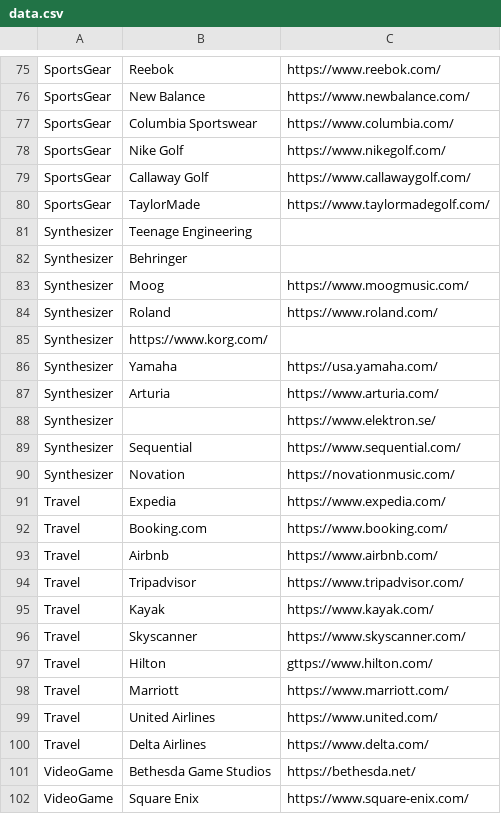
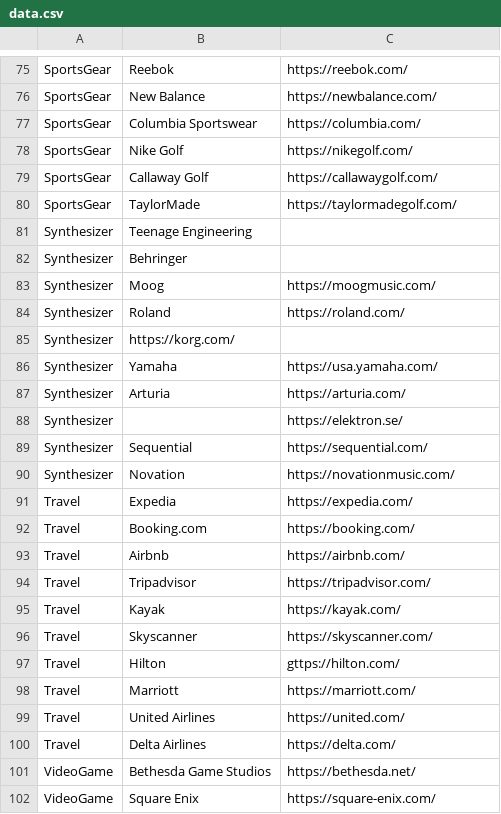
Before and after one commit to almondhouse27/harvest-notebook, a CSV file: data/input/data.csv, drawn as a sheet; only a part is shown, gaps mark what is left out; the diff covers the shown part only; the diff names each change by its address in the sheet, - before the commit and + after, or states it on an @@ line.

```diff
--- a/data/input/data.csv
+++ b/data/input/data.csv
-C75: https://www.reebok.com/
+C75: https://reebok.com/
-C76: https://www.newbalance.com/
+C76: https://newbalance.com/
-C77: https://www.columbia.com/
+C77: https://columbia.com/
-C78: https://www.nikegolf.com/
+C78: https://nikegolf.com/
-C79: https://www.callawaygolf.com/
+C79: https://callawaygolf.com/
-C80: https://www.taylormadegolf.com/
+C80: https://taylormadegolf.com/
-C83: https://www.moogmusic.com/
+C83: https://moogmusic.com/
-C84: https://www.roland.com/
+C84: https://roland.com/
-B85: https://www.korg.com/
+B85: https://korg.com/
-C87: https://www.arturia.com/
+C87: https://arturia.com/
-C88: https://www.elektron.se/
+C88: https://elektron.se/
-C89: https://www.sequential.com/
+C89: https://sequential.com/
-C91: https://www.expedia.com/
+C91: https://expedia.com/
-C92: https://www.booking.com/
+C92: https://booking.com/
-C93: https://www.airbnb.com/
+C93: https://airbnb.com/
-C94: https://www.tripadvisor.com/
+C94: https://tripadvisor.com/
-C95: https://www.kayak.com/
+C95: https://kayak.com/
-C96: https://www.skyscanner.com/
+C96: https://skyscanner.com/
-C97: gttps://www.hilton.com/
+C97: gttps://hilton.com/
-C98: https://www.marriott.com/
+C98: https://marriott.com/
-C99: https://www.united.com/
+C99: https://united.com/
-C100: https://www.delta.com/
+C100: https://delta.com/
-C102: https://www.square-enix.com/
+C102: https://square-enix.com/
```
Also changed, not shown: 64 edited cells elsewhere in this file, 19 other files.
